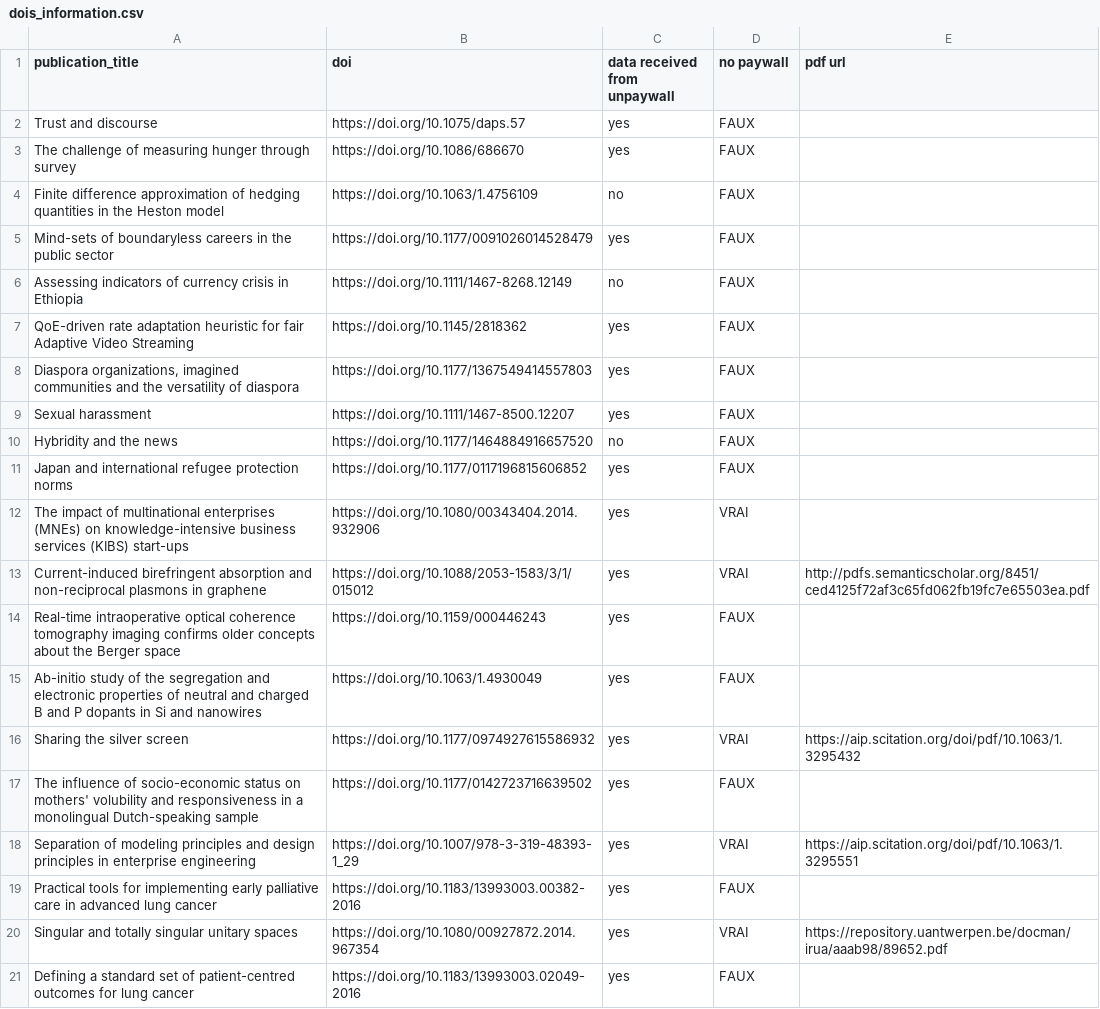
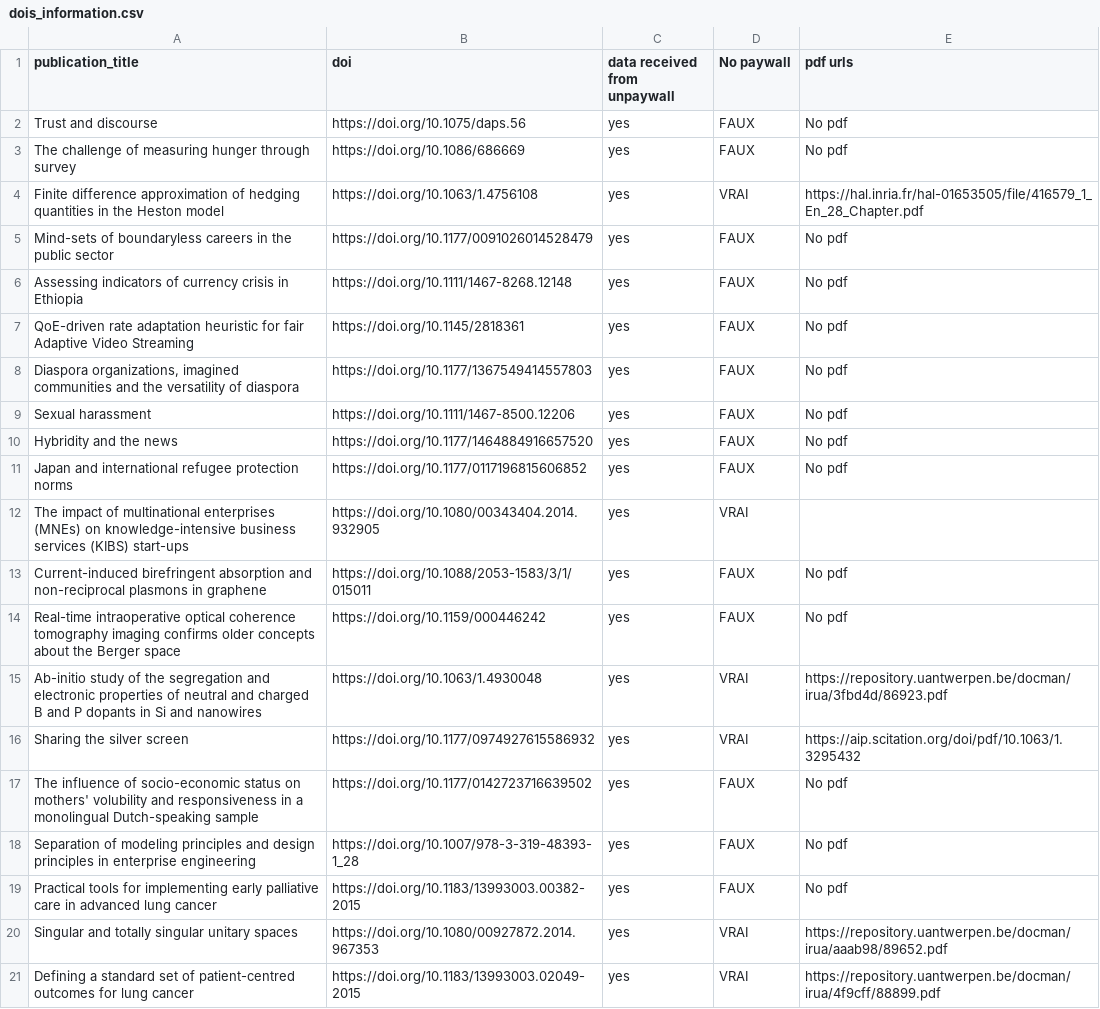
Before and after one commit to oSoc20/FRISteam, a CSV file: Strategies/Unpaywall Check/dois_information.csv, drawn as a sheet; only a part is shown; the diff covers the shown part only.

```diff
--- a/Strategies/Unpaywall Check/dois_information.csv
+++ b/Strategies/Unpaywall Check/dois_information.csv
@@ -1,21 +1,21 @@
-publication_title;doi;data received from unpaywall;no paywall;pdf url
-Trust and discourse;https://doi.org/10.1075/daps.57;yes;FAUX;
-The challenge of measuring hunger through survey;https://doi.org/10.1086/686670;yes;FAUX;
-Finite difference approximation of hedging quantities in the Heston model;https://doi.org/10.1063/1.4756109;no;FAUX;
-Mind-sets of boundaryless careers in the public sector;https://doi.org/10.1177/0091026014528479;yes;FAUX;
-Assessing indicators of currency crisis in Ethiopia;https://doi.org/10.1111/1467-8268.12149;no;FAUX;
-QoE-driven rate adaptation heuristic for fair Adaptive Video Streaming;https://doi.org/10.1145/2818362;yes;FAUX;
-Diaspora organizations, imagined communities and the versatility of diaspora;https://doi.org/10.1177/1367549414557803;yes;FAUX;
-Sexual harassment;https://doi.org/10.1111/1467-8500.12207;yes;FAUX;
-Hybridity and the news;https://doi.org/10.1177/1464884916657520;no;FAUX;
-Japan and international refugee protection norms;https://doi.org/10.1177/0117196815606852;yes;FAUX;
-The impact of multinational enterprises (MNEs) on knowledge-intensive business services (KIBS) start-ups;https://doi.org/10.1080/00343404.2014.932906;yes;VRAI;
-Current-induced birefringent absorption and non-reciprocal plasmons in graphene;https://doi.org/10.1088/2053-1583/3/1/015012;yes;VRAI;http://pdfs.semanticscholar.org/8451/ced4125f72af3c65fd062fb19fc7e65503ea.pdf
-Real-time intraoperative optical coherence tomography imaging confirms older concepts about the Berger space;https://doi.org/10.1159/000446243;yes;FAUX;
-Ab-initio study of the segregation and electronic properties of neutral and charged B and P dopants in Si and  nanowires;https://doi.org/10.1063/1.4930049;yes;FAUX;
+publication_title;doi;data received from unpaywall;No paywall;pdf urls
+Trust and discourse;https://doi.org/10.1075/daps.56;yes;FAUX;No pdf
+The challenge of measuring hunger through survey;https://doi.org/10.1086/686669;yes;FAUX;No pdf
+Finite difference approximation of hedging quantities in the Heston model;https://doi.org/10.1063/1.4756108;yes;VRAI;https://hal.inria.fr/hal-01653505/file/416579_1_En_28_Chapter.pdf
+Mind-sets of boundaryless careers in the public sector;https://doi.org/10.1177/0091026014528479;yes;FAUX;No pdf
+Assessing indicators of currency crisis in Ethiopia;https://doi.org/10.1111/1467-8268.12148;yes;FAUX;No pdf
+QoE-driven rate adaptation heuristic for fair Adaptive Video Streaming;https://doi.org/10.1145/2818361;yes;FAUX;No pdf
+Diaspora organizations, imagined communities and the versatility of diaspora;https://doi.org/10.1177/1367549414557803;yes;FAUX;No pdf
+Sexual harassment;https://doi.org/10.1111/1467-8500.12206;yes;FAUX;No pdf
+Hybridity and the news;https://doi.org/10.1177/1464884916657520;yes;FAUX;No pdf
+Japan and international refugee protection norms;https://doi.org/10.1177/0117196815606852;yes;FAUX;No pdf
+The impact of multinational enterprises (MNEs) on knowledge-intensive business services (KIBS) start-ups;https://doi.org/10.1080/00343404.2014.932905;yes;VRAI;
+Current-induced birefringent absorption and non-reciprocal plasmons in graphene;https://doi.org/10.1088/2053-1583/3/1/015011;yes;FAUX;No pdf
+Real-time intraoperative optical coherence tomography imaging confirms older concepts about the Berger space;https://doi.org/10.1159/000446242;yes;FAUX;No pdf
+Ab-initio study of the segregation and electronic properties of neutral and charged B and P dopants in Si and  nanowires;https://doi.org/10.1063/1.4930048;yes;VRAI;https://repository.uantwerpen.be/docman/irua/3fbd4d/86923.pdf
 Sharing the silver screen;https://doi.org/10.1177/0974927615586932;yes;VRAI;https://aip.scitation.org/doi/pdf/10.1063/1.3295432
-The influence of socio-economic status on mothers' volubility and responsiveness in a monolingual Dutch-speaking sample;https://doi.org/10.1177/0142723716639502;yes;FAUX;
-Separation of modeling principles and design principles in enterprise engineering;https://doi.org/10.1007/978-3-319-48393-1_29;yes;VRAI;https://aip.scitation.org/doi/pdf/10.1063/1.3295551
-Practical tools for implementing early palliative care in advanced lung cancer;https://doi.org/10.1183/13993003.00382-2016;yes;FAUX;
-Singular and totally singular unitary spaces;https://doi.org/10.1080/00927872.2014.967354;yes;VRAI;https://repository.uantwerpen.be/docman/irua/aaab98/89652.pdf
-Defining a standard set of patient-centred outcomes for lung cancer;https://doi.org/10.1183/13993003.02049-2016;yes;FAUX;
+The influence of socio-economic status on mothers' volubility and responsiveness in a monolingual Dutch-speaking sample;https://doi.org/10.1177/0142723716639502;yes;FAUX;No pdf
+Separation of modeling principles and design principles in enterprise engineering;https://doi.org/10.1007/978-3-319-48393-1_28;yes;FAUX;No pdf
+Practical tools for implementing early palliative care in advanced lung cancer;https://doi.org/10.1183/13993003.00382-2015;yes;FAUX;No pdf
+Singular and totally singular unitary spaces;https://doi.org/10.1080/00927872.2014.967353;yes;VRAI;https://repository.uantwerpen.be/docman/irua/aaab98/89652.pdf
+Defining a standard set of patient-centred outcomes for lung cancer;https://doi.org/10.1183/13993003.02049-2015;yes;VRAI;https://repository.uantwerpen.be/docman/irua/4f9cff/88899.pdf
```
Also changed, not shown: 159 edited cells elsewhere in this file, 1 other file.
